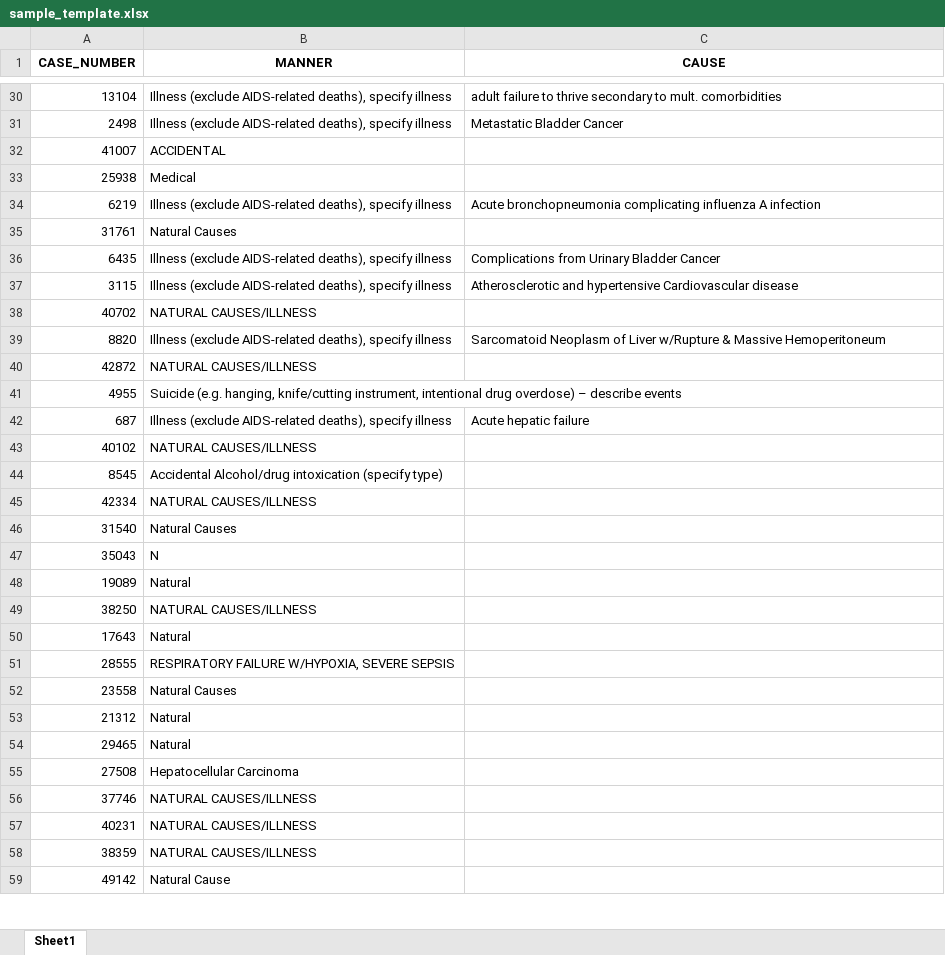
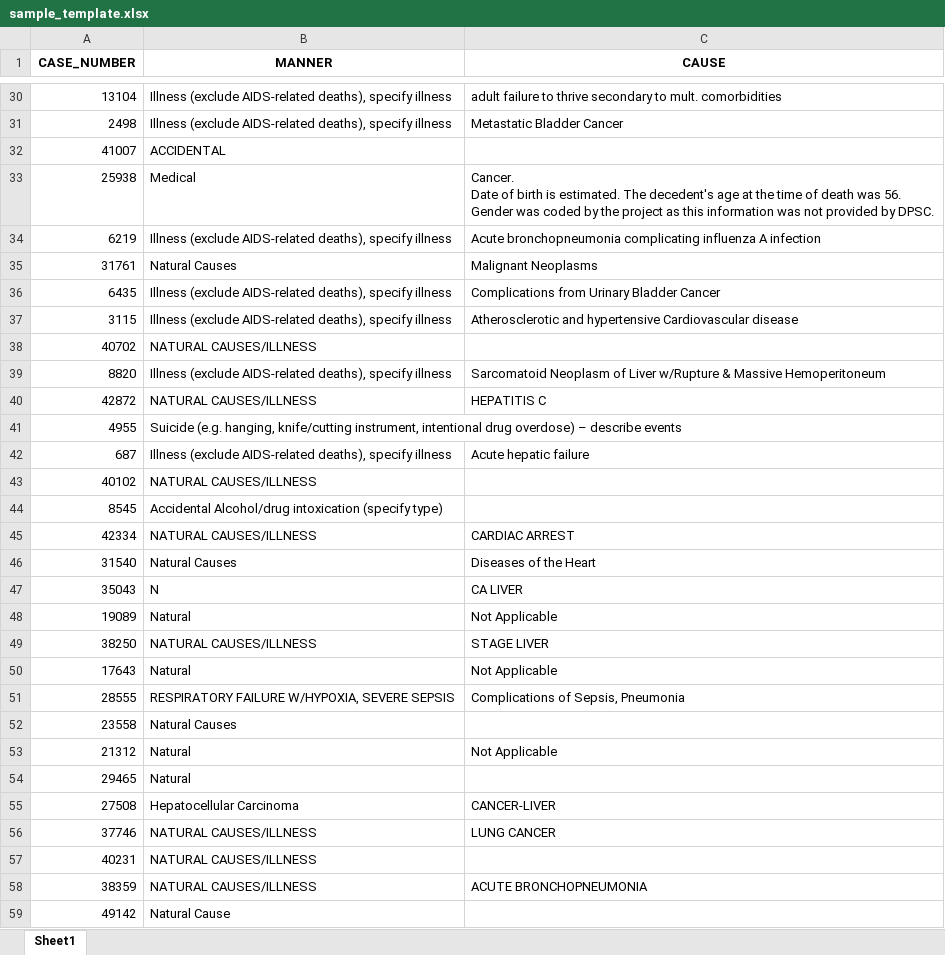
Before and after one commit to callmeufu/harmonized-carceral-mortality-database, an Excel workbook: data/a_01_mortality_data_processed/fitting_mci_doc_cod/sample_template.xlsx, sheet Sheet1, drawn as a sheet; only a part is shown, gaps mark what is left out; values as stored, in another font and other column widths than the file's, no borders; ↵ is a line break in a cell; the diff covers the shown part only; the diff names each change by its address in the sheet, - before the commit and + after, or states it on an @@ line.

```diff
--- a/data/a_01_mortality_data_processed/fitting_mci_doc_cod/sample_template.xlsx (sheet Sheet1)
+++ b/data/a_01_mortality_data_processed/fitting_mci_doc_cod/sample_template.xlsx (sheet Sheet1)
-C33 (CAUSE): (empty)
+C33 (CAUSE): Cancer. ↵ Date of birth is estimated. The decedent's age at the time of death was 56. ↵ Gender was coded by the project as this information was not provided by DPSC.
-C35 (CAUSE): (empty)
+C35 (CAUSE): Malignant Neoplasms
-C40 (CAUSE): (empty)
+C40 (CAUSE): HEPATITIS C
-C45 (CAUSE): (empty)
+C45 (CAUSE): CARDIAC ARREST
-C46 (CAUSE): (empty)
+C46 (CAUSE): Diseases of the Heart
-C47 (CAUSE): (empty)
+C47 (CAUSE): CA LIVER
-C48 (CAUSE): (empty)
+C48 (CAUSE): Not Applicable
-C49 (CAUSE): (empty)
+C49 (CAUSE): STAGE LIVER
-C50 (CAUSE): (empty)
+C50 (CAUSE): Not Applicable
-C51 (CAUSE): (empty)
+C51 (CAUSE): Complications of Sepsis, Pneumonia
-C53 (CAUSE): (empty)
+C53 (CAUSE): Not Applicable
-C55 (CAUSE): (empty)
+C55 (CAUSE): CANCER-LIVER
-C56 (CAUSE): (empty)
+C56 (CAUSE): LUNG CANCER
-C58 (CAUSE): (empty)
+C58 (CAUSE): ACUTE BRONCHOPNEUMONIA
```
Also changed, not shown: 28 edited cells elsewhere in this sheet, data/a_01_mortality_data_processed/fitting_mci_doc_cod/COD Coding Input template_1.xlsx, data/a_01_mortality_data_processed/fitting_mci_doc_cod/final_kw_v1.xlsx, 3 other files.
